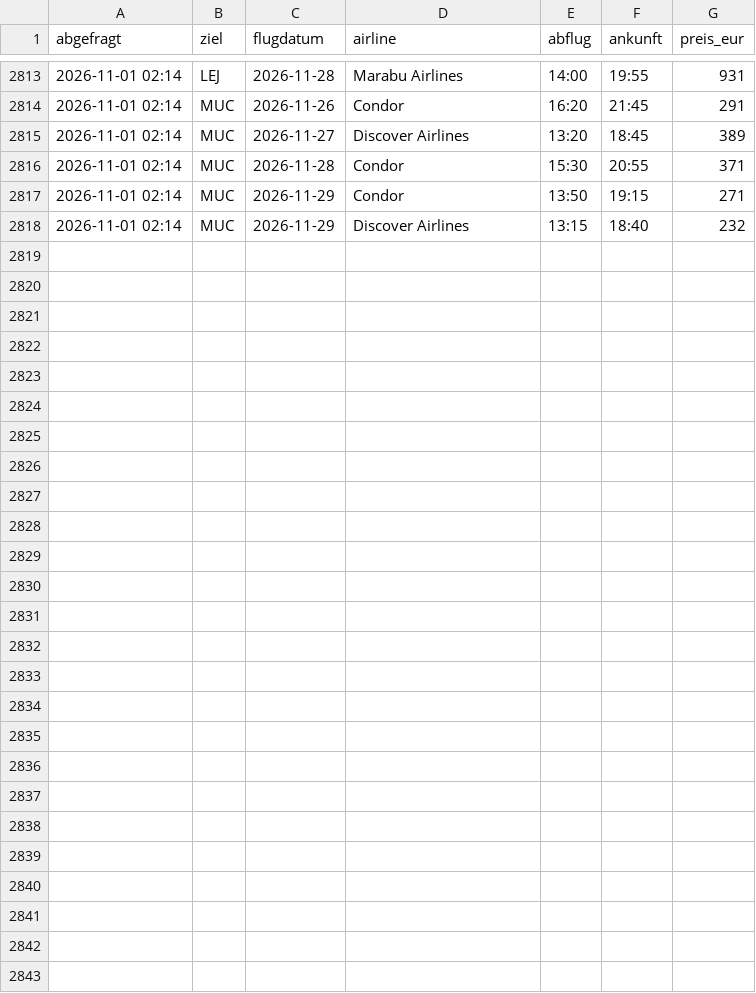
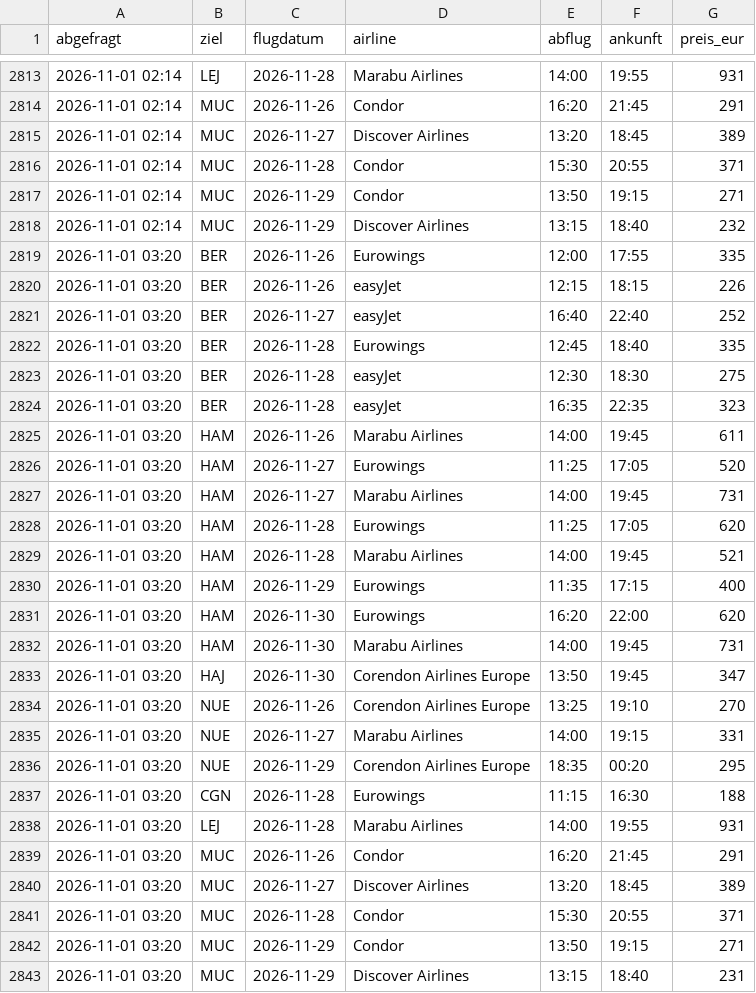
Before and after one commit to plsvb/flugpreis-tracker, a CSV file: prices.csv, drawn as a sheet; only a part is shown, gaps mark what is left out.

```diff
--- a/prices.csv
+++ b/prices.csv
@@ -2818 +2818,26 @@ abgefragt,ziel,flugdatum,airline,abflug,ankunft,preis_eur
 2026-11-01 02:14,MUC,2026-11-29,Discover Airlines,13:15,18:40,232
+2026-11-01 03:20,BER,2026-11-26,Eurowings,12:00,17:55,335
+2026-11-01 03:20,BER,2026-11-26,easyJet,12:15,18:15,226
+2026-11-01 03:20,BER,2026-11-27,easyJet,16:40,22:40,252
+2026-11-01 03:20,BER,2026-11-28,Eurowings,12:45,18:40,335
+2026-11-01 03:20,BER,2026-11-28,easyJet,12:30,18:30,275
+2026-11-01 03:20,BER,2026-11-28,easyJet,16:35,22:35,323
+2026-11-01 03:20,HAM,2026-11-26,Marabu Airlines,14:00,19:45,611
+2026-11-01 03:20,HAM,2026-11-27,Eurowings,11:25,17:05,520
+2026-11-01 03:20,HAM,2026-11-27,Marabu Airlines,14:00,19:45,731
+2026-11-01 03:20,HAM,2026-11-28,Eurowings,11:25,17:05,620
+2026-11-01 03:20,HAM,2026-11-28,Marabu Airlines,14:00,19:45,521
+2026-11-01 03:20,HAM,2026-11-29,Eurowings,11:35,17:15,400
+2026-11-01 03:20,HAM,2026-11-30,Eurowings,16:20,22:00,620
+2026-11-01 03:20,HAM,2026-11-30,Marabu Airlines,14:00,19:45,731
+2026-11-01 03:20,HAJ,2026-11-30,Corendon Airlines Europe,13:50,19:45,347
+2026-11-01 03:20,NUE,2026-11-26,Corendon Airlines Europe,13:25,19:10,270
+2026-11-01 03:20,NUE,2026-11-27,Marabu Airlines,14:00,19:15,331
+2026-11-01 03:20,NUE,2026-11-29,Corendon Airlines Europe,18:35,00:20,295
+2026-11-01 03:20,CGN,2026-11-28,Eurowings,11:15,16:30,188
+2026-11-01 03:20,LEJ,2026-11-28,Marabu Airlines,14:00,19:55,931
+2026-11-01 03:20,MUC,2026-11-26,Condor,16:20,21:45,291
+2026-11-01 03:20,MUC,2026-11-27,Discover Airlines,13:20,18:45,389
+2026-11-01 03:20,MUC,2026-11-28,Condor,15:30,20:55,371
+2026-11-01 03:20,MUC,2026-11-29,Condor,13:50,19:15,271
+2026-11-01 03:20,MUC,2026-11-29,Discover Airlines,13:15,18:40,231
```
Also changed, not shown: 1 other file.
